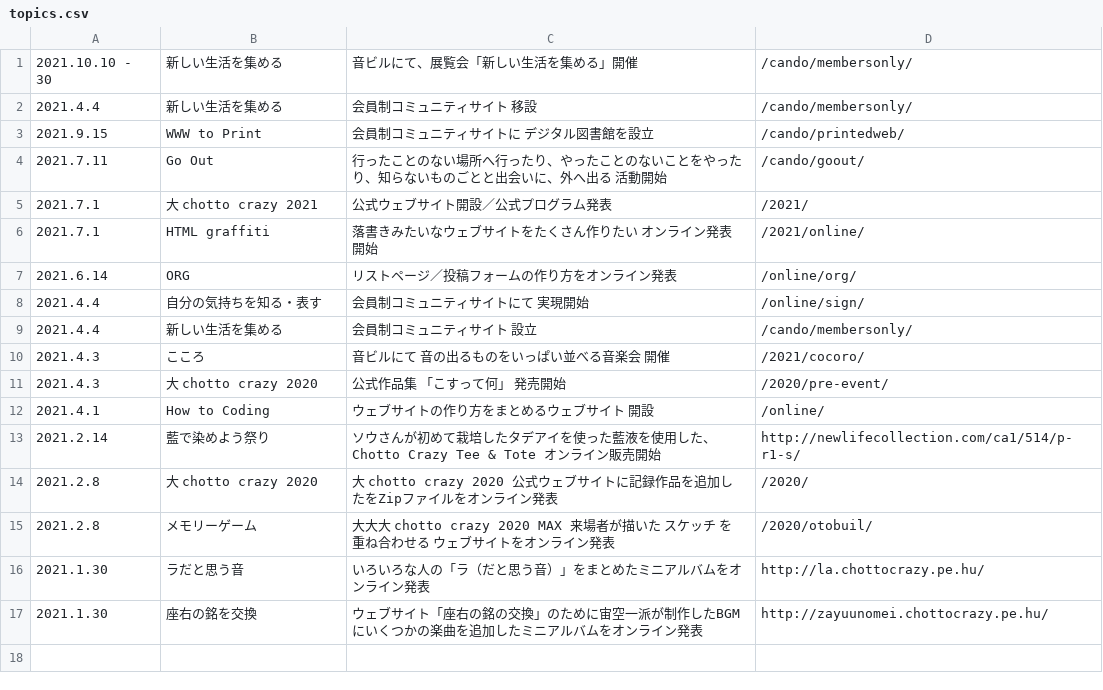
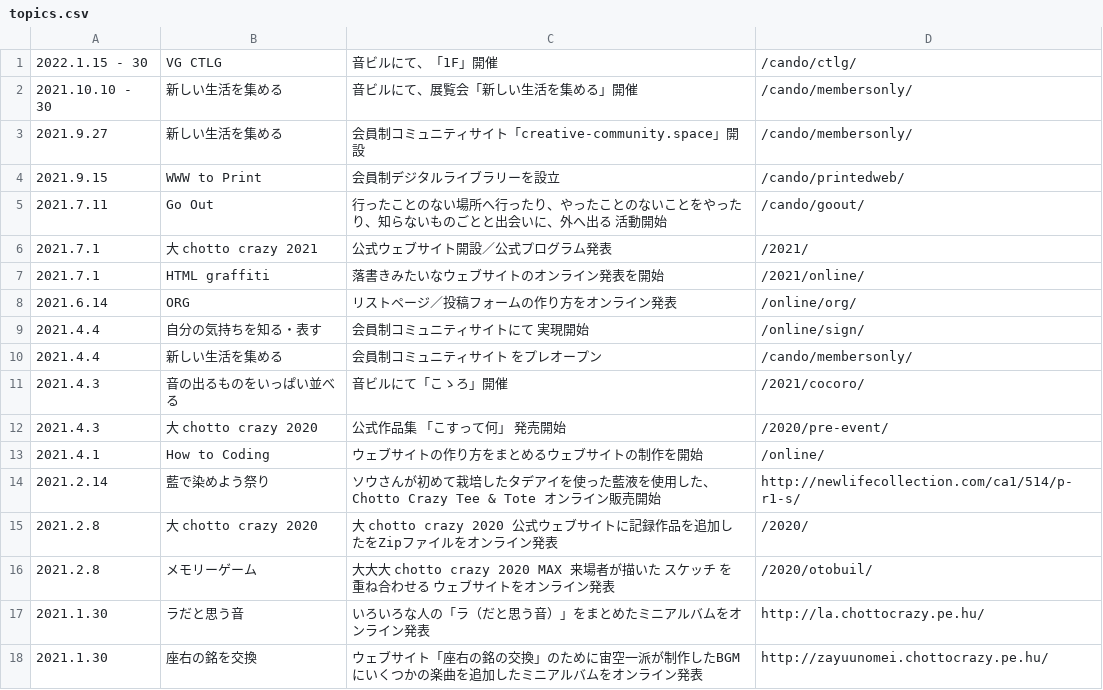
Before and after one commit to chottocrazy/index, a CSV file: update/topics.csv, drawn as a sheet.

Commit message:
Update topics.csv

```diff
--- a/update/topics.csv
+++ b/update/topics.csv
@@ -1,13 +1,14 @@
+2022.1.15 - 30,VG CTLG,音ビルにて、「1F」開催,/cando/ctlg/
 2021.10.10 - 30,新しい生活を集める,音ビルにて、展覧会「新しい生活を集める」開催,/cando/membersonly/
-2021.4.4,新しい生活を集める,会員制コミュニティサイト 移設,/cando/membersonly/
-2021.9.15,WWW to Print,会員制コミュニティサイトに デジタル図書館を設立,/cando/printedweb/
+2021.9.27,新しい生活を集める,会員制コミュニティサイト「creative-community.space」開設,/cando/membersonly/
+2021.9.15,WWW to Print,会員制デジタルライブラリーを設立,/cando/printedweb/
 2021.7.11,Go Out,行ったことのない場所へ行ったり、やったことのないことをやったり、知らないものごとと出会いに、外へ出る 活動開始,/cando/goout/
 2021.7.1,大 chotto crazy 2021,公式ウェブサイト開設／公式プログラム発表,/2021/
-2021.7.1,HTML graffiti,落書きみたいなウェブサイトをたくさん作りたい オンライン発表開始,/2021/online/
+2021.7.1,HTML graffiti,落書きみたいなウェブサイトのオンライン発表を開始,/2021/online/
 2021.6.14,ORG,リストページ／投稿フォームの作り方をオンライン発表,/online/org/
 2021.4.4,自分の気持ちを知る・表す,会員制コミュニティサイトにて 実現開始,/online/sign/
-2021.4.4,新しい生活を集める,会員制コミュニティサイト 設立,/cando/membersonly/
-2021.4.3,こころ,音ビルにて 音の出るものをいっぱい並べる音楽会 開催,/2021/cocoro/
+2021.4.4,新しい生活を集める,会員制コミュニティサイト をプレオープン,/cando/membersonly/
+2021.4.3,音の出るものをいっぱい並べる,音ビルにて「こゝろ」開催,/2021/cocoro/
 2021.4.3,大 chotto crazy 2020,公式作品集 「こすって何」 発売開始,/2020/pre-event/
-2021.4.1,How to Coding,ウェブサイトの作り方をまとめるウェブサイト 開設,/online/
+2021.4.1,How to Coding,ウェブサイトの作り方をまとめるウェブサイトの制作を開始,/online/
 2021.2.14,藍で染めよう祭り,ソウさんが初めて栽培したタデアイを使った藍液を使用した、Chotto Crazy Tee & Tote オンライン販売開始,http://newlifecollection.com/ca1/514/p-r1-s/
```
